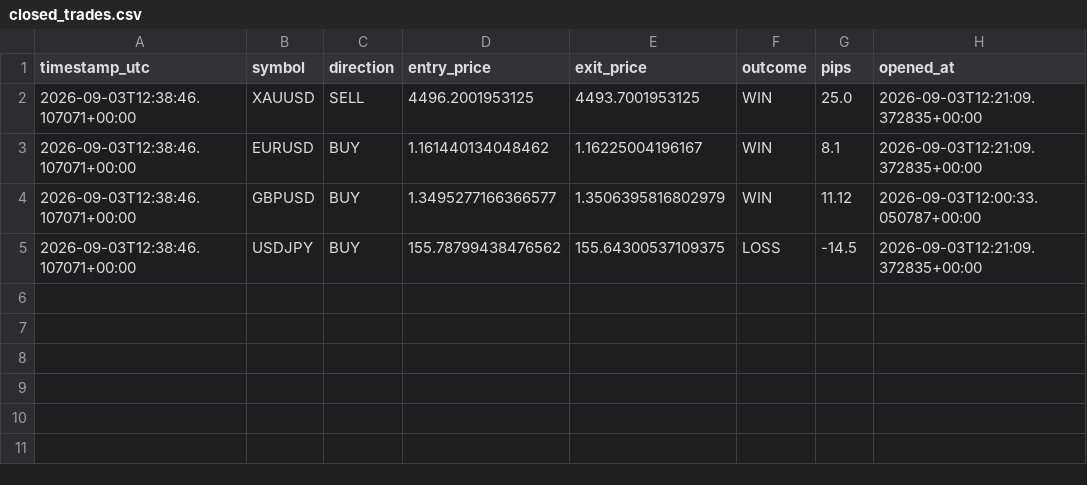
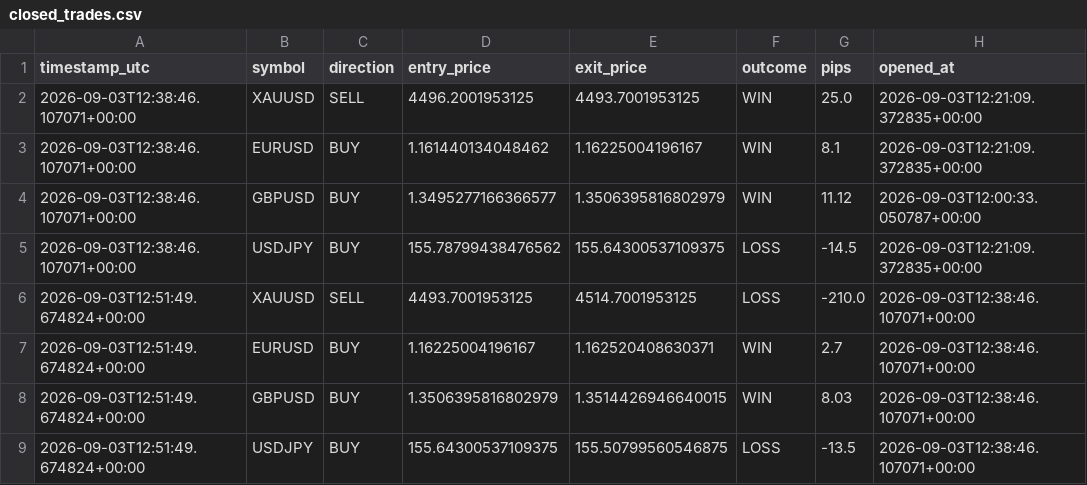
Before and after one commit to Ribbon-ops/Bot, a CSV file: Bot/Bot/closed_trades.csv, drawn as a sheet; the diff names each change by its address in the sheet, - before the commit and + after, or states it on an @@ line.

```diff
--- a/Bot/Bot/closed_trades.csv
+++ b/Bot/Bot/closed_trades.csv
+row 6: 2026-09-03T12:51:49.674824+00:00 | XAUUSD | SELL | 4493.7001953125 | 4514.7001953125 | LOSS | -210.0 | 2026-09-03T12:38:46.107071+00:00
+row 7: 2026-09-03T12:51:49.674824+00:00 | EURUSD | BUY | 1.16225004196167 | 1.162520408630371 | WIN | 2.7 | 2026-09-03T12:38:46.107071+00:00
+row 8: 2026-09-03T12:51:49.674824+00:00 | GBPUSD | BUY | 1.3506395816802979 | 1.3514426946640015 | WIN | 8.03 | 2026-09-03T12:38:46.107071+00:00
+row 9: 2026-09-03T12:51:49.674824+00:00 | USDJPY | BUY | 155.64300537109375 | 155.50799560546875 | LOSS | -13.5 | 2026-09-03T12:38:46.107071+00:00
```
Also changed, not shown: Bot/Bot/signals_log.csv, Bot/signals_log.csv, 6 other files.
